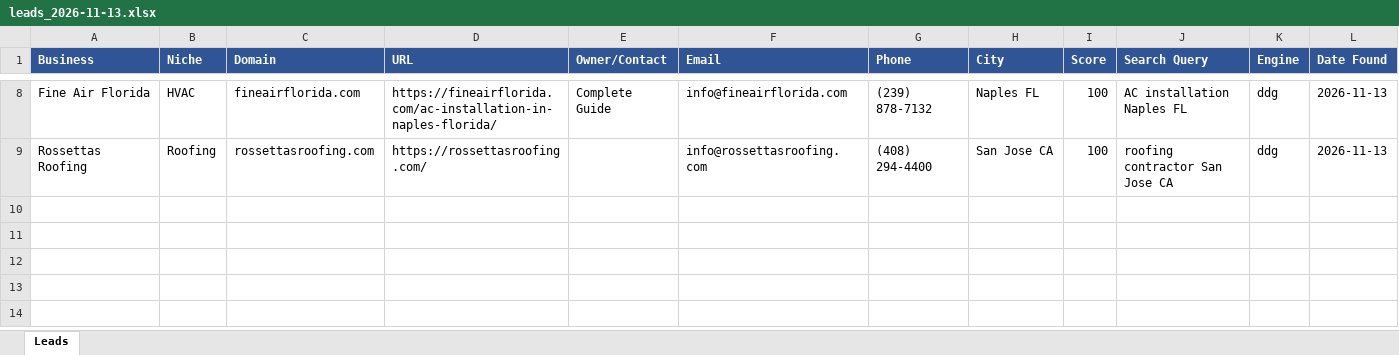
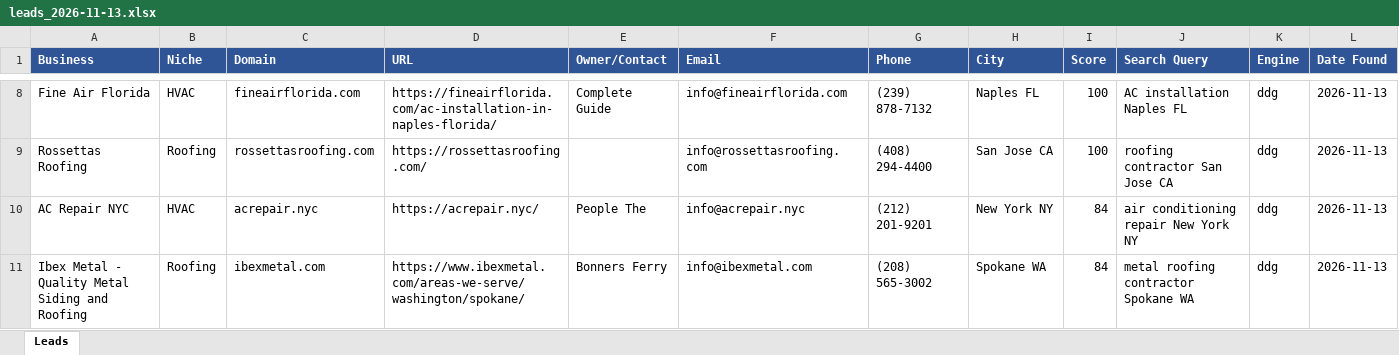
Before and after one commit to calvinbrink-create/Lead-Generation-, an Excel workbook: output/leads_2026-11-13.xlsx, sheet Leads, drawn as a sheet; only a part is shown, gaps mark what is left out; values as stored, in another font and other column widths than the file's, no borders; the diff names each change by its address in the sheet, - before the commit and + after, or states it on an @@ line.

Commit message:
Leads: 2026-11-13 12:06 UTC (cycle 5)

```diff
--- a/output/leads_2026-11-13.xlsx (sheet Leads)
+++ b/output/leads_2026-11-13.xlsx (sheet Leads)
+row 10: AC Repair NYC | HVAC | acrepair.nyc | https://acrepair.nyc/ | People The | info@acrepair.nyc | (212) 201-9201 | New York NY | 84 | air conditioning repair New York NY | ddg | 2026-11-13
+row 11: Ibex Metal - Quality Metal Siding and Roofing | Roofing | ibexmetal.com | https://www.ibexmetal.com/areas-we-serve/washington/spokane/ | Bonners Ferry | info@ibexmetal.com | (208) 565-3002 | Spokane WA | 84 | metal roofing contractor Spokane WA | ddg | 2026-11-13
```
Also changed, not shown: 2 other files.
